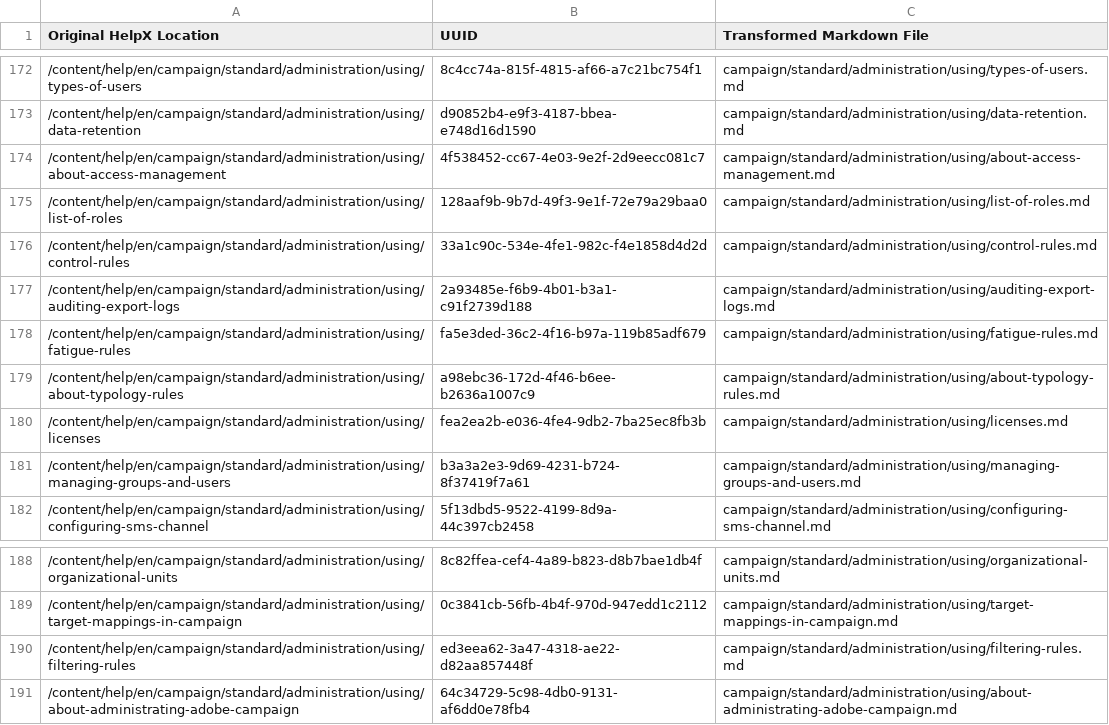
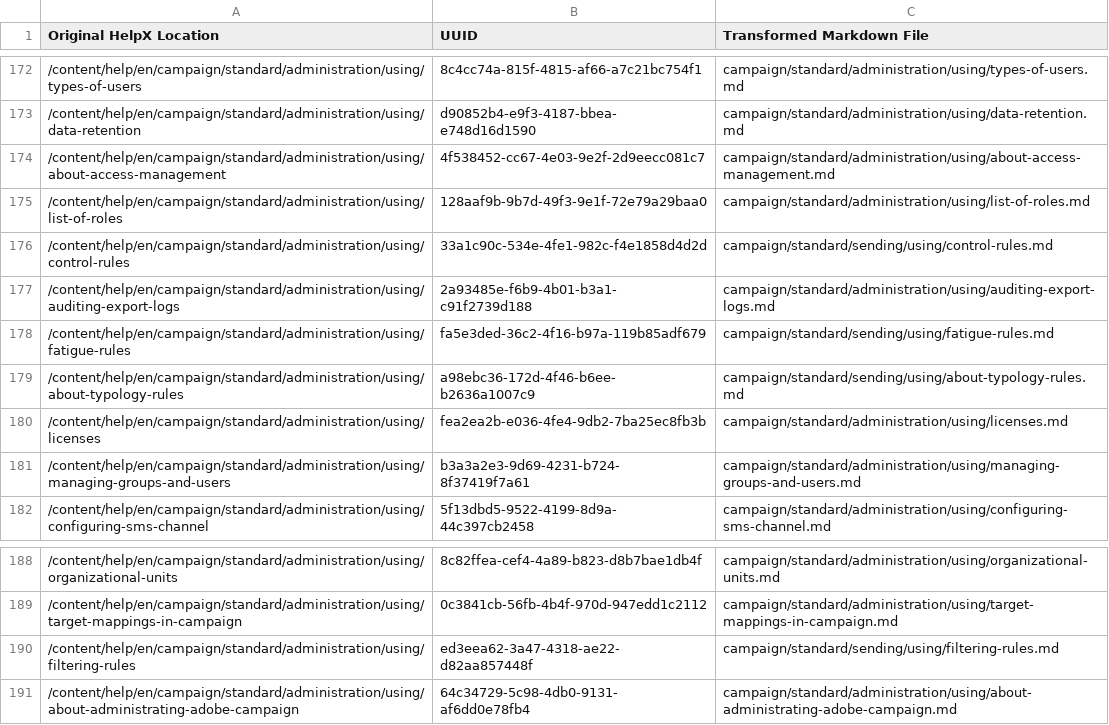
Before and after one commit to AdobeDocs/campaign-standard.es-ES, a CSV file: help/uuid_mapping.csv, drawn as a sheet; only a part is shown, gaps mark what is left out.

Commit message:
Updating Old File for core commit 0b8f7220770f268690b0d55c1114df7b53578109

```diff
--- a/help/uuid_mapping.csv
+++ b/help/uuid_mapping.csv
@@ -175,6 +175,6 @@
 "/content/help/en/campaign/standard/administration/using/list-of-roles","128aaf9b-9b7d-49f3-9e1f-72e79a29baa0","campaign/standard/administration/using/list-of-roles.md"
-"/content/help/en/campaign/standard/administration/using/control-rules","33a1c90c-534e-4fe1-982c-f4e1858d4d2d","campaign/standard/administration/using/control-rules.md"
+"/content/help/en/campaign/standard/administration/using/control-rules","33a1c90c-534e-4fe1-982c-f4e1858d4d2d","campaign/standard/sending/using/control-rules.md"
 "/content/help/en/campaign/standard/administration/using/auditing-export-logs","2a93485e-f6b9-4b01-b3a1-c91f2739d188","campaign/standard/administration/using/auditing-export-logs.md"
-"/content/help/en/campaign/standard/administration/using/fatigue-rules","fa5e3ded-36c2-4f16-b97a-119b85adf679","campaign/standard/administration/using/fatigue-rules.md"
-"/content/help/en/campaign/standard/administration/using/about-typology-rules","a98ebc36-172d-4f46-b6ee-b2636a1007c9","campaign/standard/administration/using/about-typology-rules.md"
+"/content/help/en/campaign/standard/administration/using/fatigue-rules","fa5e3ded-36c2-4f16-b97a-119b85adf679","campaign/standard/sending/using/fatigue-rules.md"
+"/content/help/en/campaign/standard/administration/using/about-typology-rules","a98ebc36-172d-4f46-b6ee-b2636a1007c9","campaign/standard/sending/using/about-typology-rules.md"
 "/content/help/en/campaign/standard/administration/using/licenses","fea2ea2b-e036-4fe4-9db2-7ba25ec8fb3b","campaign/standard/administration/using/licenses.md"
@@ -189,3 +189,3 @@
 "/content/help/en/campaign/standard/administration/using/target-mappings-in-campaign","0c3841cb-56fb-4b4f-970d-947edd1c2112","campaign/standard/administration/using/target-mappings-in-campaign.md"
-"/content/help/en/campaign/standard/administration/using/filtering-rules","ed3eea62-3a47-4318-ae22-d82aa857448f","campaign/standard/administration/using/filtering-rules.md"
+"/content/help/en/campaign/standard/administration/using/filtering-rules","ed3eea62-3a47-4318-ae22-d82aa857448f","campaign/standard/sending/using/filtering-rules.md"
 "/content/help/en/campaign/standard/administration/using/about-administrating-adobe-campaign","64c34729-5c98-4db0-9131-af6dd0e78fb4","campaign/standard/administration/using/about-administrating-adobe-campaign.md"
```
